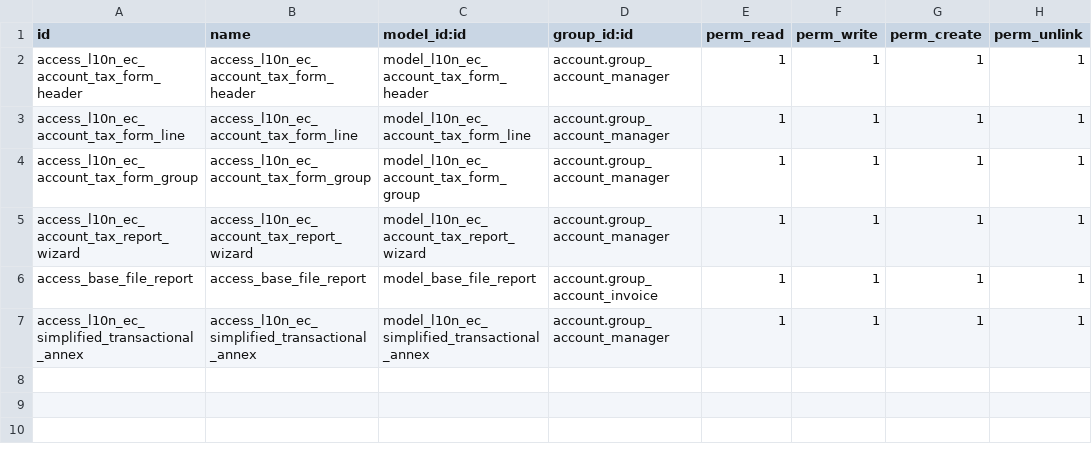
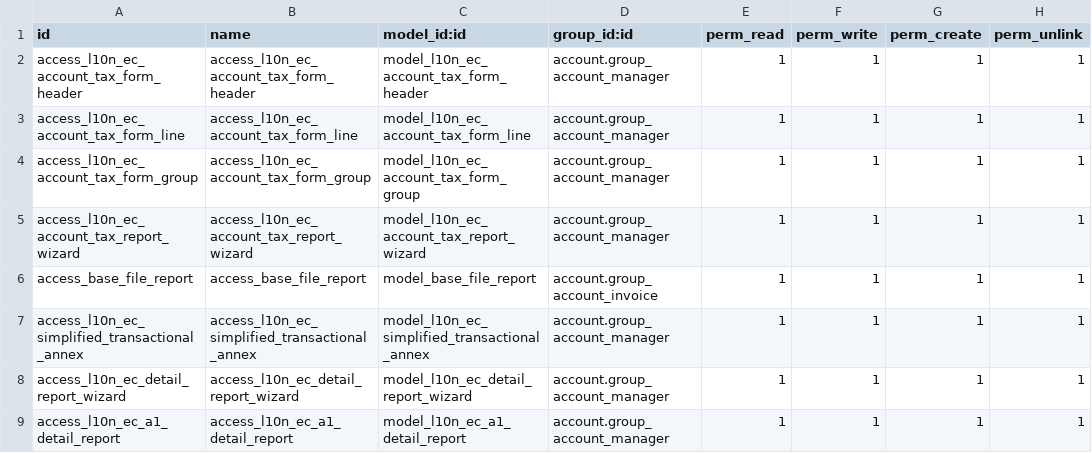
Before and after one commit to marco1esparza/l10n_ec, a CSV file: l10n_ec_reports/security/ir.model.access.csv, drawn as a sheet.

Commit message:
Reportes A1 y A2.

```diff
--- a/l10n_ec_reports/security/ir.model.access.csv
+++ b/l10n_ec_reports/security/ir.model.access.csv
@@ -7 +7,3 @@ access_base_file_report,access_base_file_report,model_base_file_report,account.g
 access_l10n_ec_simplified_transactional_annex,access_l10n_ec_simplified_transactional_annex,model_l10n_ec_simplified_transactional_annex,account.group_account_manager,1,1,1,1
+access_l10n_ec_detail_report_wizard,access_l10n_ec_detail_report_wizard,model_l10n_ec_detail_report_wizard,account.group_account_manager,1,1,1,1
+access_l10n_ec_a1_detail_report,access_l10n_ec_a1_detail_report,model_l10n_ec_a1_detail_report,account.group_account_manager,1,1,1,1
```
Also changed, not shown: 8 other files.
